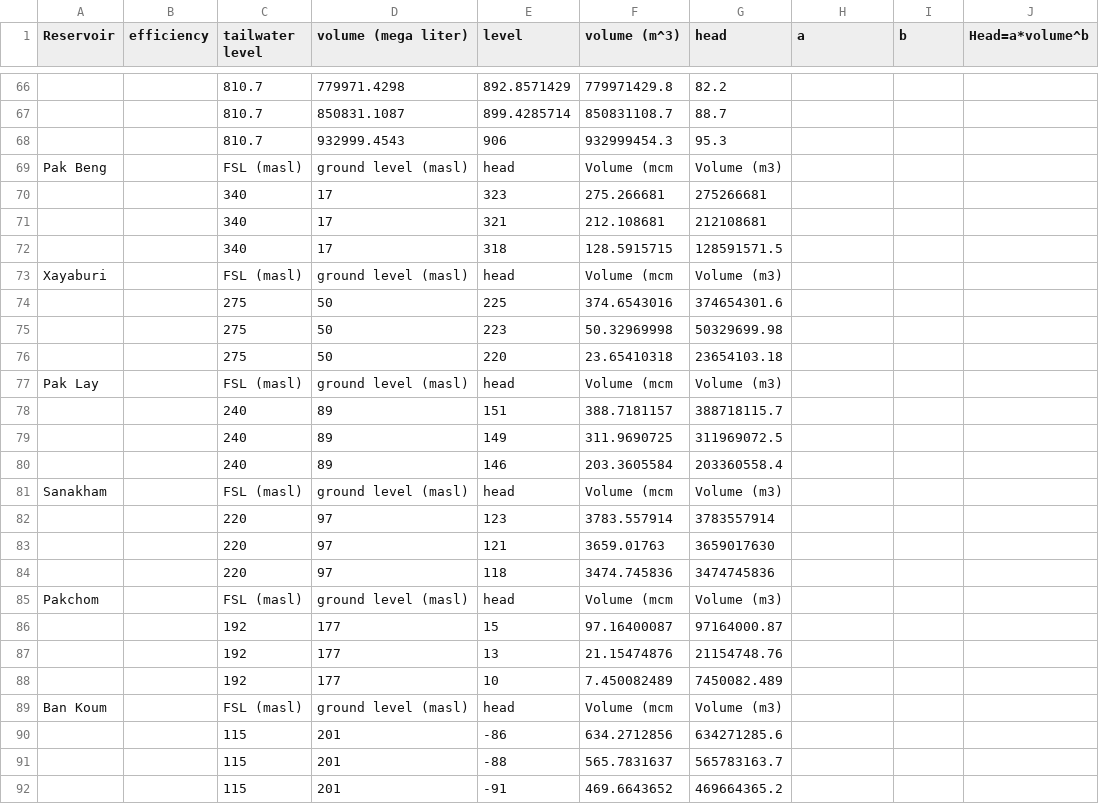
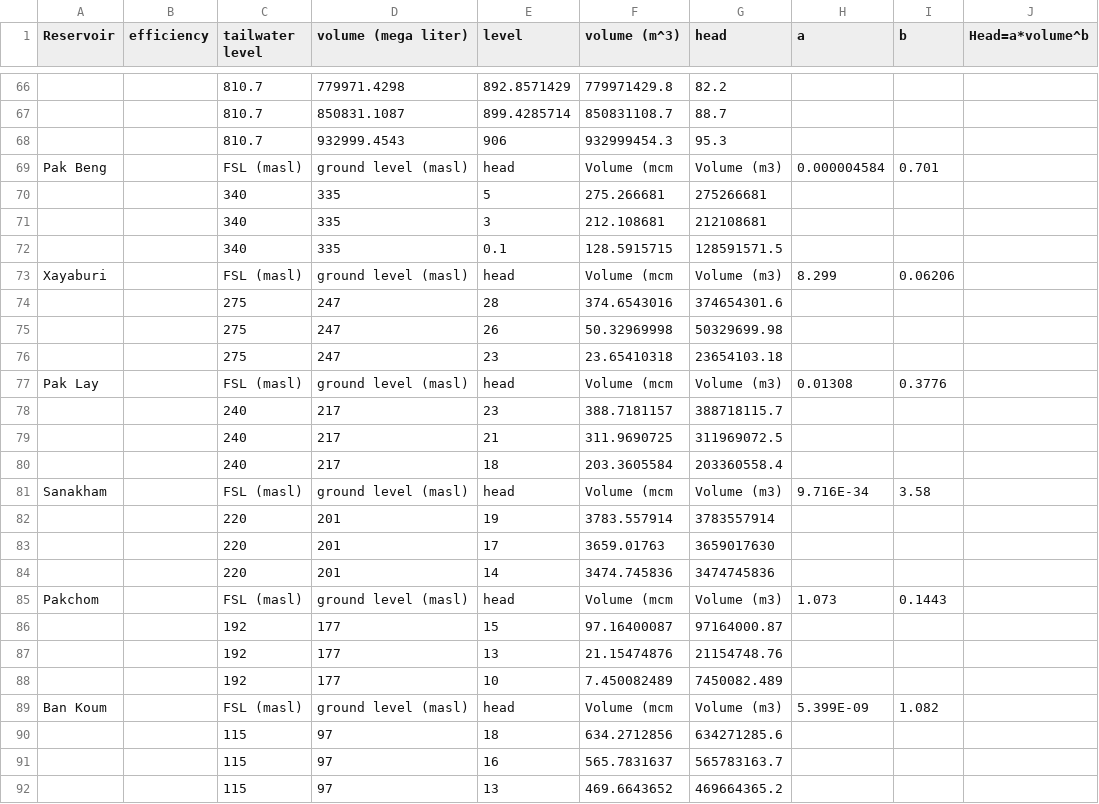
Before and after one commit to parrdana/CGIAR_ABM_coding, a CSV file: reservoir_vol_head_relationship.csv, drawn as a sheet; only a part is shown, gaps mark what is left out; the diff covers the shown part only; the diff names each change by its address in the sheet, - before the commit and + after, or states it on an @@ line.

Commit message:
modified writing out files, added more res relationships, minor fixes
modified writing out files, added more res relationships, minor fixes

```diff
--- a/reservoir_vol_head_relationship.csv
+++ b/reservoir_vol_head_relationship.csv
-H69 (a): (empty)
+H69 (a): 0.000004584
-I69 (b): (empty)
+I69 (b): 0.701
-D70:D72 (volume (mega liter)): 17
+D70:D72 (volume (mega liter)): 335
-E70 (level): 323
+E70 (level): 5
-E71 (level): 321
+E71 (level): 3
-E72 (level): 318
+E72 (level): 0.1
-H73 (a): (empty)
+H73 (a): 8.299
-I73 (b): (empty)
+I73 (b): 0.06206
-D74:D76 (volume (mega liter)): 50
+D74:D76 (volume (mega liter)): 247
-E74 (level): 225
+E74 (level): 28
-E75 (level): 223
+E75 (level): 26
-E76 (level): 220
+E76 (level): 23
-H77 (a): (empty)
+H77 (a): 0.01308
-I77 (b): (empty)
+I77 (b): 0.3776
-D78:D80 (volume (mega liter)): 89
+D78:D80 (volume (mega liter)): 217
-E78 (level): 151
+E78 (level): 23
-E79 (level): 149
+E79 (level): 21
-E80 (level): 146
+E80 (level): 18
-H81 (a): (empty)
+H81 (a): 9.716E-34
-I81 (b): (empty)
+I81 (b): 3.58
-D82:D84 (volume (mega liter)): 97
+D82:D84 (volume (mega liter)): 201
-E82 (level): 123
+E82 (level): 19
-E83 (level): 121
+E83 (level): 17
-E84 (level): 118
+E84 (level): 14
-H85 (a): (empty)
+H85 (a): 1.073
-I85 (b): (empty)
+I85 (b): 0.1443
-H89 (a): (empty)
+H89 (a): 5.399E-09
-I89 (b): (empty)
+I89 (b): 1.082
-D90:D92 (volume (mega liter)): 201
+D90:D92 (volume (mega liter)): 97
-E90 (level): -86
+E90 (level): 18
-E91 (level): -88
+E91 (level): 16
-E92 (level): -91
+E92 (level): 13
```
Also changed, not shown: 32 edited cells elsewhere in this file, reservoir_data_for_ABM.csv, 1 other file.
